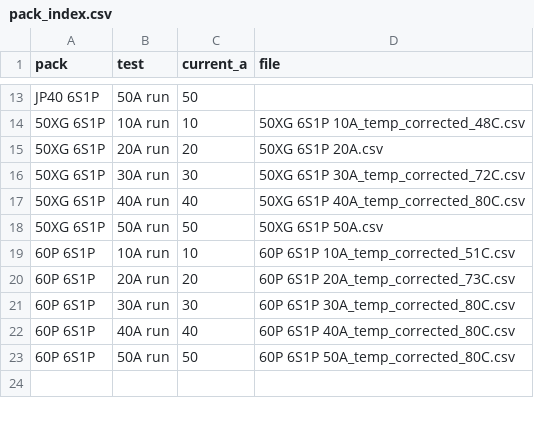
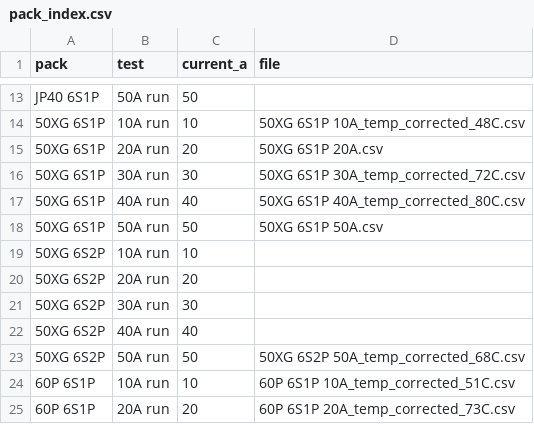
Before and after one commit to CustomPacksFPV/battery-test-viewer, a CSV file: data/pack_index.csv, drawn as a sheet; only a part is shown, gaps mark what is left out; the shorter side is filled out with more unchanged rows; the diff names each change by its address in the sheet, - before the commit and + after, or states it on an @@ line.

Commit message:
Update pack_index.csv

```diff
--- a/data/pack_index.csv
+++ b/data/pack_index.csv
+row 19: 50XG 6S2P | 10A run | 10
+row 20: 50XG 6S2P | 20A run | 20
+row 21: 50XG 6S2P | 30A run | 30
+row 22: 50XG 6S2P | 40A run | 40
+row 23: 50XG 6S2P | 50A run | 50 | 50XG 6S2P 50A_temp_corrected_68C.csv
```
